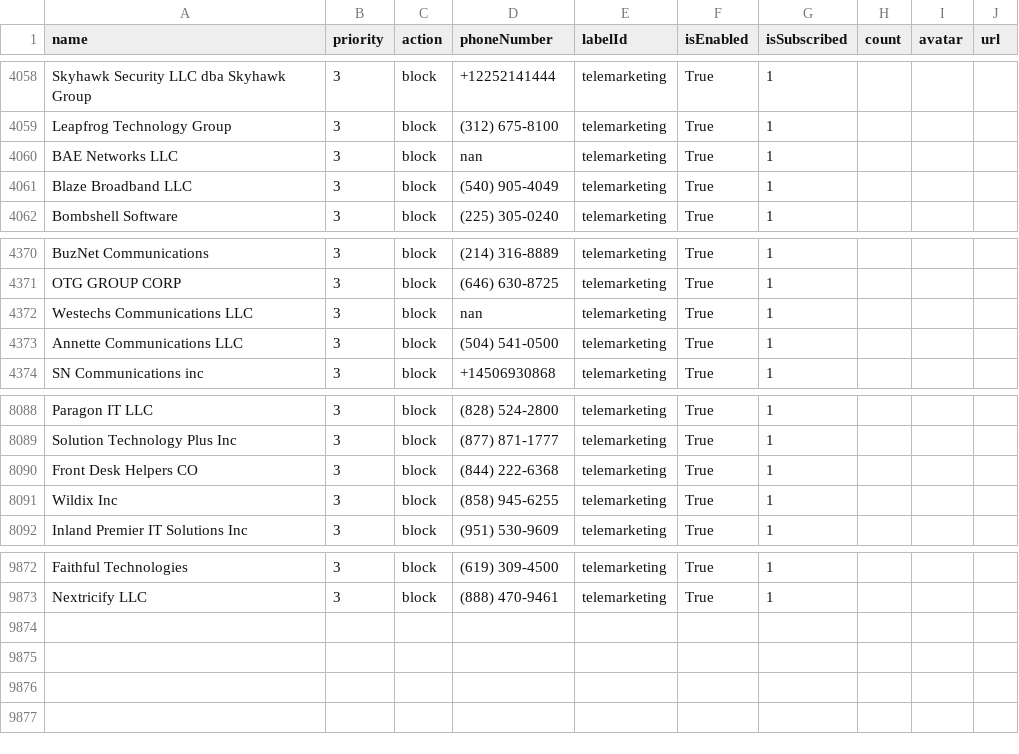
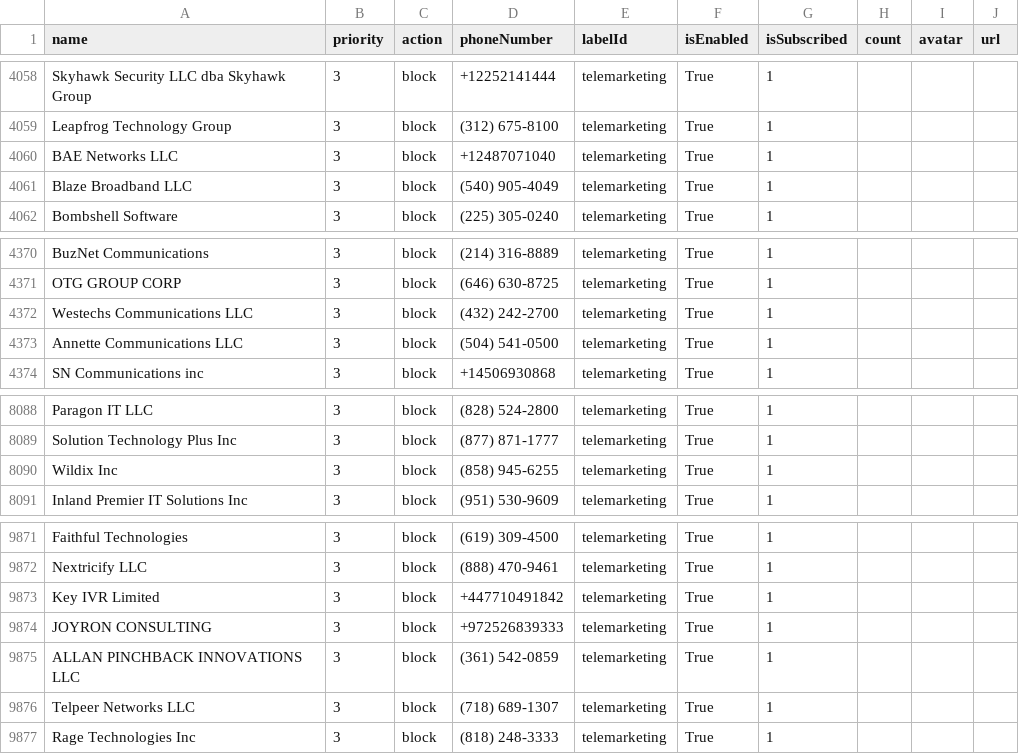
Before and after one commit to haygcao/vccard, a CSV file: US/processed_v2.csv, drawn as a sheet; only a part is shown, gaps mark what is left out.

```diff
--- a/US/processed_v2.csv
+++ b/US/processed_v2.csv
@@ -4059,3 +4059,3 @@ Skyhawk Security LLC dba Skyhawk Group,3,block,+12252141444,telemarketing,True,1
 Leapfrog Technology Group,3,block,(312) 675-8100,telemarketing,True,1,,,
-BAE Networks LLC,3,block,nan,telemarketing,True,1,,,
+BAE Networks LLC,3,block,+12487071040,telemarketing,True,1,,,
 Blaze Broadband LLC,3,block,(540) 905-4049,telemarketing,True,1,,,
@@ -4371,3 +4371,3 @@ BuzNet Communications,3,block,(214) 316-8889,telemarketing,True,1,,,
 OTG GROUP CORP,3,block,(646) 630-8725,telemarketing,True,1,,,
-Westechs Communications LLC,3,block,nan,telemarketing,True,1,,,
+Westechs Communications LLC,3,block,(432) 242-2700,telemarketing,True,1,,,
 Annette Communications LLC,3,block,(504) 541-0500,telemarketing,True,1,,,
@@ -8089,3 +8089,2 @@ Paragon IT LLC,3,block,(828) 524-2800,telemarketing,True,1,,,
 Solution Technology Plus Inc,3,block,(877) 871-1777,telemarketing,True,1,,,
-Front  Desk Helpers CO,3,block,(844) 222-6368,telemarketing,True,1,,,
 Wildix Inc,3,block,(858) 945-6255,telemarketing,True,1,,,
@@ -9873 +9872,6 @@ Faithful Technologies,3,block,(619) 309-4500,telemarketing,True,1,,,
 Nextricify LLC,3,block,(888) 470-9461,telemarketing,True,1,,,
+Key IVR Limited,3,block,+447710491842,telemarketing,True,1,,,
+JOYRON CONSULTING,3,block,+972526839333,telemarketing,True,1,,,
+ALLAN PINCHBACK INNOVATIONS LLC,3,block,(361) 542-0859,telemarketing,True,1,,,
+Telpeer Networks LLC,3,block,(718) 689-1307,telemarketing,True,1,,,
+Rage Technologies Inc,3,block,(818) 248-3333,telemarketing,True,1,,,
```
Also changed, not shown: US/processed_data.csv.
